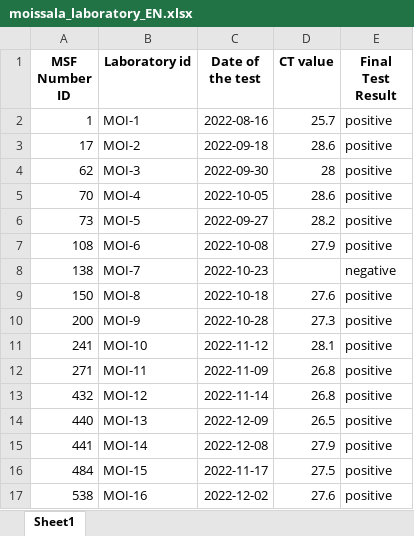
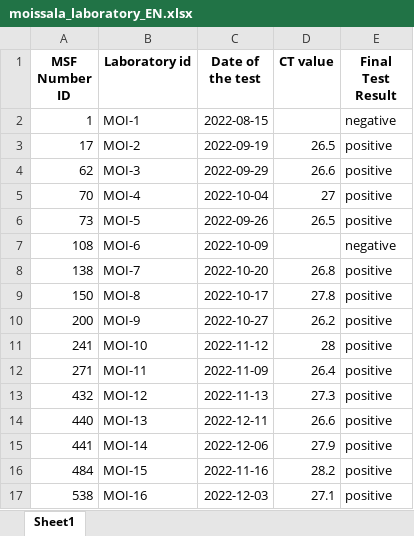
Before and after one commit to epicentre-msf/simulated-data, an Excel workbook: data/final/xlsx/moissala_laboratory_EN.xlsx, sheet Sheet1, drawn as a sheet; only a part is shown; values as stored, in another font and other column widths than the file's, no borders; the diff covers the shown part only; the diff names each change by its address in the sheet, - before the commit and + after, or states it on an @@ line.

Commit message:
adding laboratory data and fuzzy names for nmatch_dummy

```diff
--- a/data/final/xlsx/moissala_laboratory_EN.xlsx (sheet Sheet1)
+++ b/data/final/xlsx/moissala_laboratory_EN.xlsx (sheet Sheet1)
-C2 (Date of the test): 2022-08-16
+C2 (Date of the test): 2022-08-15
-D2 (CT value): 25.7
+D2 (CT value): (empty)
-E2 (Final Test Result): positive
+E2 (Final Test Result): negative
-C3 (Date of the test): 2022-09-18
+C3 (Date of the test): 2022-09-19
-D3 (CT value): 28.6
+D3 (CT value): 26.5
-C4 (Date of the test): 2022-09-30
+C4 (Date of the test): 2022-09-29
-D4 (CT value): 28
+D4 (CT value): 26.6
-C5 (Date of the test): 2022-10-05
+C5 (Date of the test): 2022-10-04
-D5 (CT value): 28.6
+D5 (CT value): 27
-C6 (Date of the test): 2022-09-27
+C6 (Date of the test): 2022-09-26
-D6 (CT value): 28.2
+D6 (CT value): 26.5
-C7 (Date of the test): 2022-10-08
+C7 (Date of the test): 2022-10-09
-D7 (CT value): 27.9
+D7 (CT value): (empty)
-E7 (Final Test Result): positive
+E7 (Final Test Result): negative
-C8 (Date of the test): 2022-10-23
+C8 (Date of the test): 2022-10-20
-D8 (CT value): (empty)
+D8 (CT value): 26.8
-E8 (Final Test Result): negative
+E8 (Final Test Result): positive
-C9 (Date of the test): 2022-10-18
+C9 (Date of the test): 2022-10-17
-D9 (CT value): 27.6
+D9 (CT value): 27.8
-C10 (Date of the test): 2022-10-28
+C10 (Date of the test): 2022-10-27
-D10 (CT value): 27.3
+D10 (CT value): 26.2
-D11 (CT value): 28.1
+D11 (CT value): 28
-D12 (CT value): 26.8
+D12 (CT value): 26.4
-C13 (Date of the test): 2022-11-14
+C13 (Date of the test): 2022-11-13
-D13 (CT value): 26.8
+D13 (CT value): 27.3
-C14 (Date of the test): 2022-12-09
+C14 (Date of the test): 2022-12-11
-D14 (CT value): 26.5
+D14 (CT value): 26.6
-C15 (Date of the test): 2022-12-08
+C15 (Date of the test): 2022-12-06
-C16 (Date of the test): 2022-11-17
+C16 (Date of the test): 2022-11-16
-D16 (CT value): 27.5
+D16 (CT value): 28.2
-C17 (Date of the test): 2022-12-02
+C17 (Date of the test): 2022-12-03
-D17 (CT value): 27.6
+D17 (CT value): 27.1
```
Also changed, not shown: 21 added rows, 17 removed rows and 619 edited cells elsewhere in this sheet, 4 other files.
